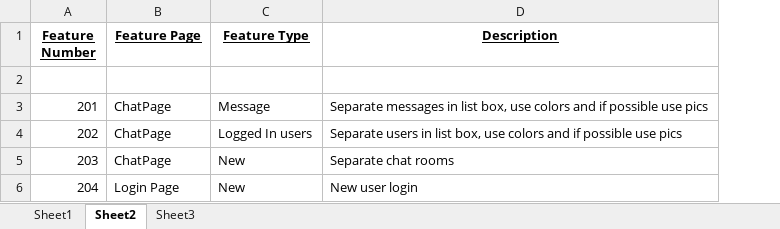
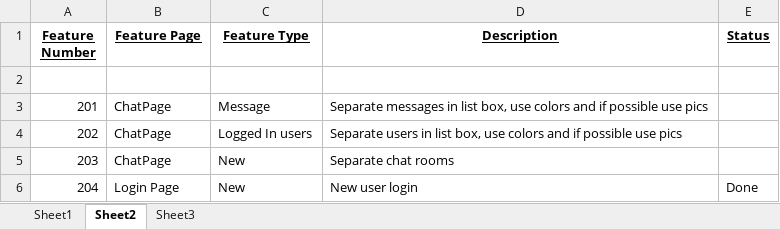
Before and after one commit to jainpj91/ChatApp, an Excel workbook: Issue List/IssueChatAppAjax.xlsx, sheet Sheet2, drawn as a sheet; values as stored, in another font and other column widths than the file's, no borders; the diff names each change by its address in the sheet, - before the commit and + after, or states it on an @@ line.

Commit message:
Updated issue list file
Updated new feature part.

```diff
--- a/Issue List/IssueChatAppAjax.xlsx (sheet Sheet2)
+++ b/Issue List/IssueChatAppAjax.xlsx (sheet Sheet2)
+column E (Status), row 6: Done
```
